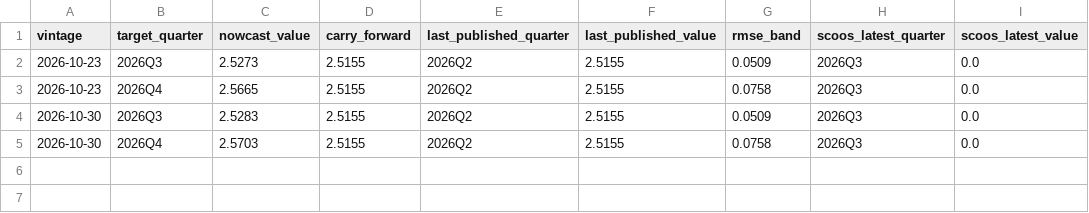
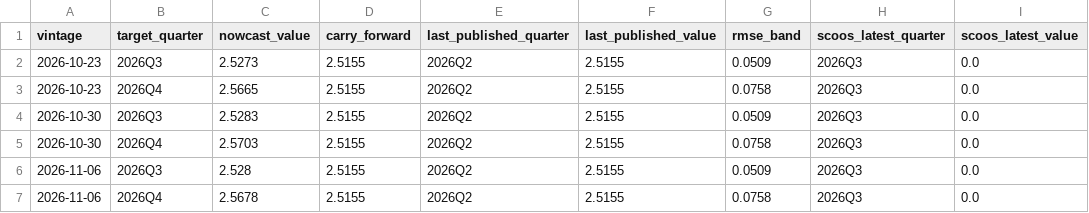
Before and after one commit to fcela/frb-heat-index, a CSV file: data/hf_nowcast_vintages.csv, drawn as a sheet.

```diff
--- a/data/hf_nowcast_vintages.csv
+++ b/data/hf_nowcast_vintages.csv
@@ -5 +5,3 @@ vintage,target_quarter,nowcast_value,carry_forward,last_published_quarter,last_p
 2026-10-30,2026Q4,2.5703,2.5155,2026Q2,2.5155,0.0758,2026Q3,0.0
+2026-11-06,2026Q3,2.528,2.5155,2026Q2,2.5155,0.0509,2026Q3,0.0
+2026-11-06,2026Q4,2.5678,2.5155,2026Q2,2.5155,0.0758,2026Q3,0.0
```
Also changed, not shown: 1 other file.
